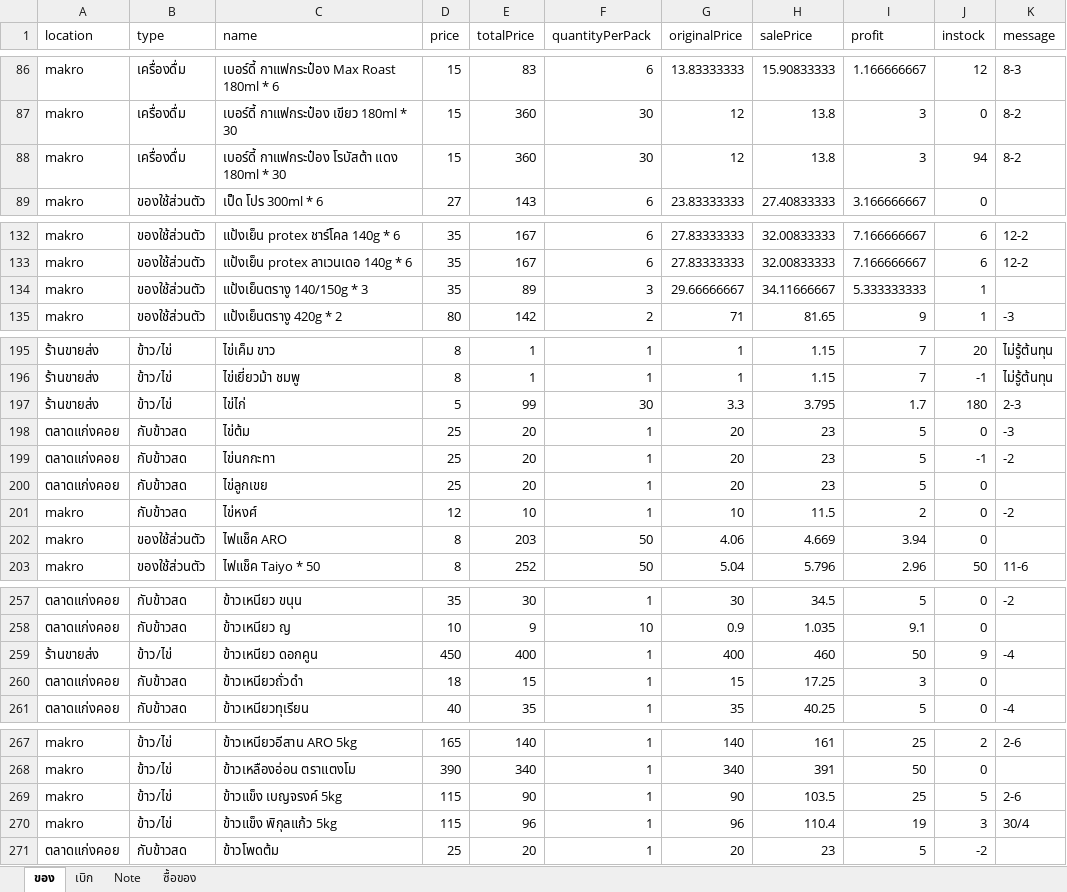
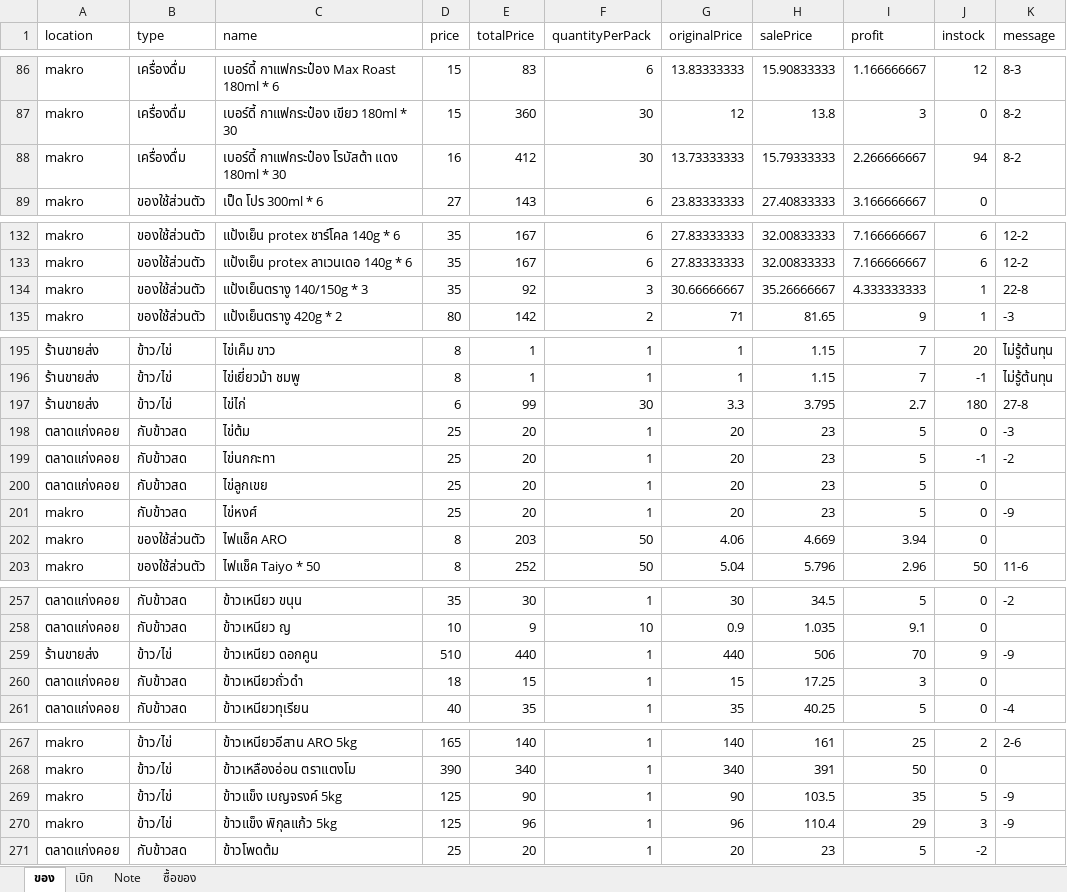
Before and after one commit to kki32/myCashier, an Excel workbook: Archive/ราคาสหกรณ์.xlsx, sheet ของ, drawn as a sheet; only a part is shown, gaps mark what is left out; values as stored, in another font and other column widths than the file's, no borders; the diff covers the shown part only; the diff names each change by its address in the sheet, - before the commit and + after, or states it on an @@ line.

```diff
--- a/Archive/ราคาสหกรณ์.xlsx (sheet ของ)
+++ b/Archive/ราคาสหกรณ์.xlsx (sheet ของ)
-D88 (price): 15
+D88 (price): 16
-E88 (totalPrice): 360
+E88 (totalPrice): 412
-G88 (originalPrice): 12
+G88 (originalPrice): 13.73333333
-H88 (salePrice): 13.8
+H88 (salePrice): 15.79333333
-I88 (profit): 3
+I88 (profit): 2.266666667
-E134 (totalPrice): 89
+E134 (totalPrice): 92
-G134 (originalPrice): 29.66666667
+G134 (originalPrice): 30.66666667
-H134 (salePrice): 34.11666667
+H134 (salePrice): 35.26666667
-I134 (profit): 5.333333333
+I134 (profit): 4.333333333
-K134 (message): (empty)
+K134 (message): 22-8
-D197 (price): 5
+D197 (price): 6
-I197 (profit): 1.7
+I197 (profit): 2.7
-K197 (message): 2-3
+K197 (message): 27-8
-D201 (price): 12
+D201 (price): 25
-E201 (totalPrice): 10
+E201 (totalPrice): 20
-G201 (originalPrice): 10
+G201 (originalPrice): 20
-H201 (salePrice): 11.5
+H201 (salePrice): 23
-I201 (profit): 2
+I201 (profit): 5
-K201 (message): -2
+K201 (message): -9
-D259 (price): 450
+D259 (price): 510
-E259 (totalPrice): 400
+E259 (totalPrice): 440
-G259 (originalPrice): 400
+G259 (originalPrice): 440
-H259 (salePrice): 460
+H259 (salePrice): 506
-I259 (profit): 50
+I259 (profit): 70
-K259 (message): -4
+K259 (message): -9
-D269:D270 (price): 115
+D269:D270 (price): 125
-I269 (profit): 25
+I269 (profit): 35
-K269 (message): 2-6
+K269 (message): -9
-I270 (profit): 19
+I270 (profit): 29
-K270 (message): 30/4
+K270 (message): -9
```
Also changed, not shown: 24 added rows and 13 edited cells elsewhere in this sheet, sheet เบิก, sheet Note, 19 other files.
